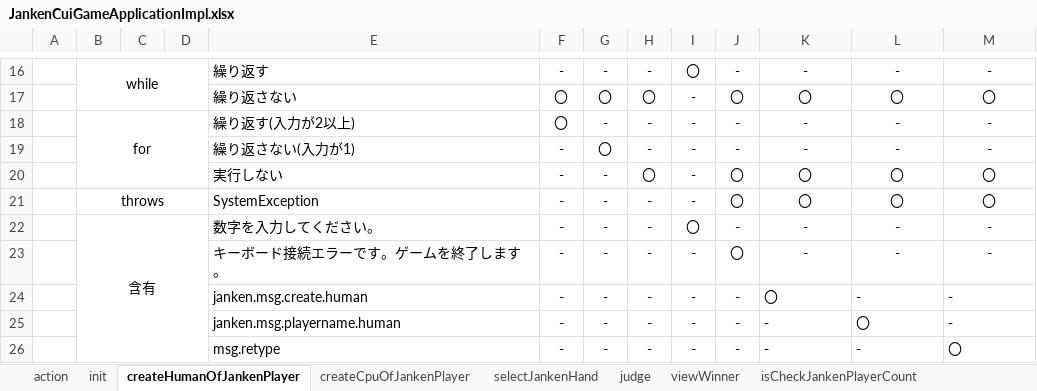
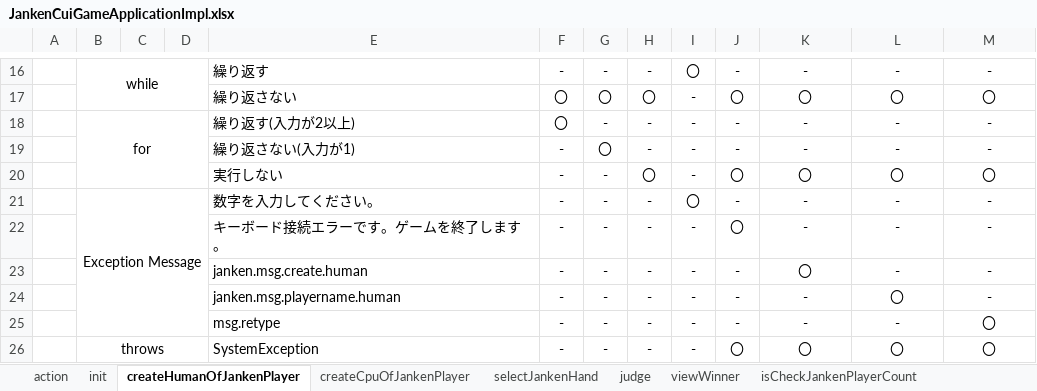
Before and after one commit to n284/test-for-janken-quiz, an Excel workbook: JankenQuizObjectAnsJunit/src/main/resources/JankenCuiGameApplicationImpl.xlsx, sheet createHumanOfJankenPlayer, drawn as a sheet; only a part is shown, gaps mark what is left out; values as stored, in another font and other column widths than the file's, no borders; addresses are those after the commit; the diff names each change by its address in the sheet, - before the commit and + after, or states it on an @@ line.

```diff
--- a/JankenQuizObjectAnsJunit/src/main/resources/JankenCuiGameApplicationImpl.xlsx (sheet createHumanOfJankenPlayer)
+++ b/JankenQuizObjectAnsJunit/src/main/resources/JankenCuiGameApplicationImpl.xlsx (sheet createHumanOfJankenPlayer)
-B21: 含有
+B21: Exception Message
-K23:M25 alignment: left
+K23:M25 alignment: center
@@ row 21 moved to row 26: throws @@
```
Also changed, not shown: sheet action, sheet judge, sheet viewWinner, sheet hasGameContinue, sheet selectJankenHand, sheet createCpuOfJankenPlayer, 4 more sheets, JankenQuizObjectAnsJunit/bin/JankenCuiGameApplicationImpl.xlsx, 1 other file.
